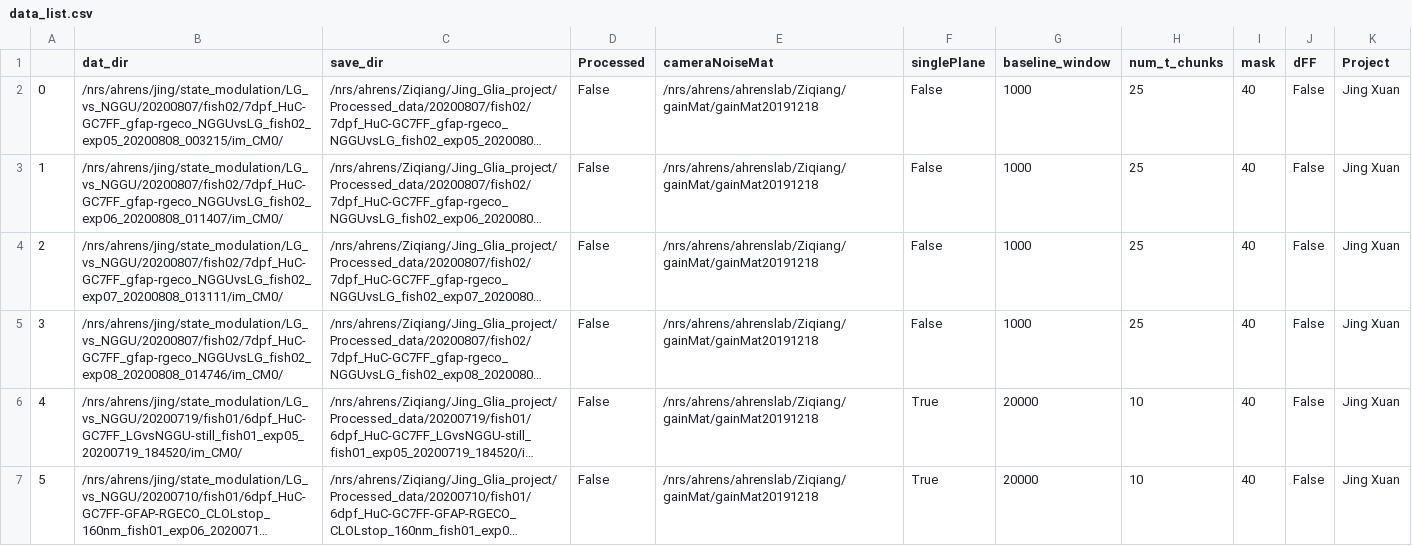
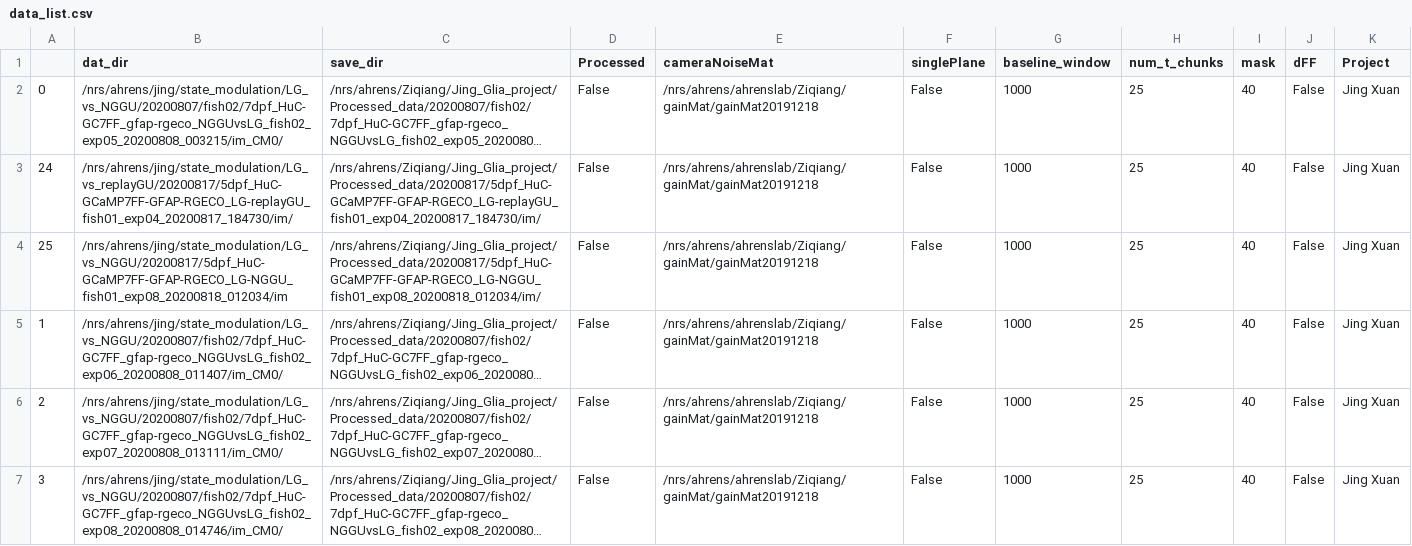
Before and after one commit to zqwei/Ahrenslab_data_processing, a CSV file: data_list.csv, drawn as a sheet; only a part is shown; the shorter side is filled out with more unchanged rows; long unchanged cells end in …; the diff names each change by its address in the sheet, - before the commit and + after, or states it on an @@ line.

Commit message:
Update data_list.csv

```diff
--- a/data_list.csv
+++ b/data_list.csv
+row 3: 24 | /nrs/ahrens/jing/state_modulation/LG_vs_replayGU/20200817/5dpf_HuC-GCaMP7FF-GFAP-RGECO_LG-replayGU_fish01_exp04_20200817_184730/im/ | /nrs/ahrens/Ziqiang/Jing_Glia_project/Processed_data/20200817/5dpf_HuC-GCaMP7FF-GFAP-RGECO_LG-replayGU_fish01_exp04_20200817_184730/im/ | False | /nrs/ahrens/ahrenslab/Ziqiang/gainMat/gainMat20191218 | False | 1000 | 25 | 40 | False | Jing Xuan
+row 4: 25 | /nrs/ahrens/jing/state_modulation/LG_vs_NGGU/20200817/5dpf_HuC-GCaMP7FF-GFAP-RGECO_LG-NGGU_fish01_exp08_20200818_012034/im | /nrs/ahrens/Ziqiang/Jing_Glia_project/Processed_data/20200817/5dpf_HuC-GCaMP7FF-GFAP-RGECO_LG-NGGU_fish01_exp08_20200818_012034/im/ | False | /nrs/ahrens/ahrenslab/Ziqiang/gainMat/gainMat20191218 | False | 1000 | 25 | 40 | False | Jing Xuan
```
